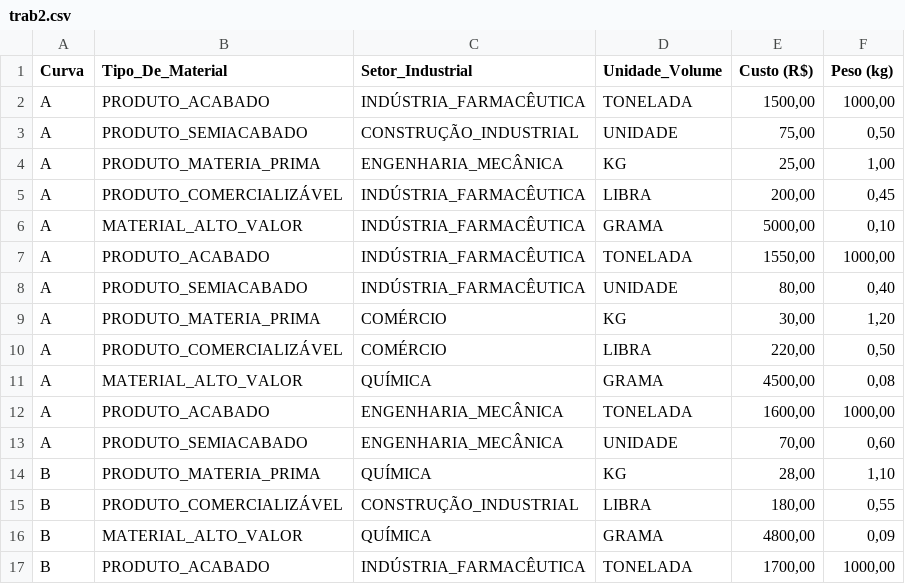
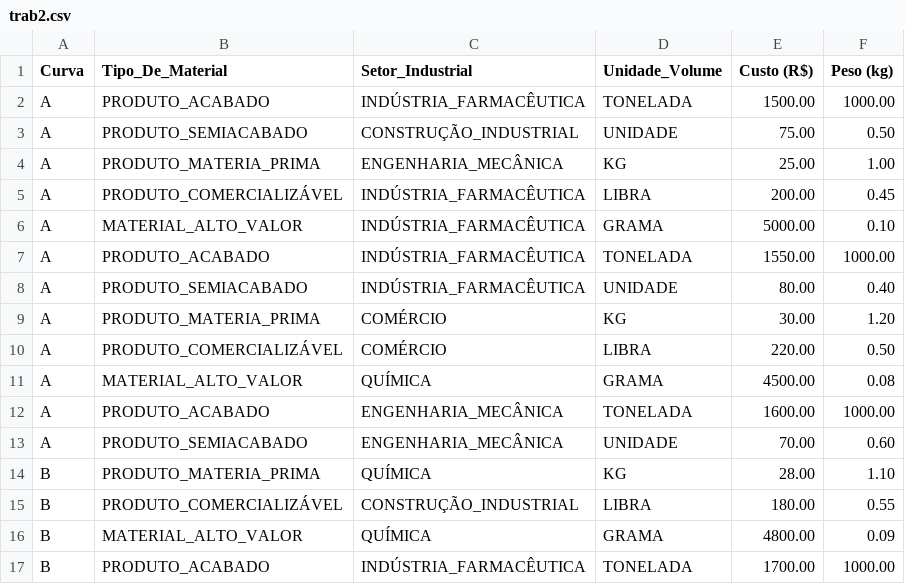
Before and after one commit to sanchesprogramer/Ciencia-de-dados, a CSV file: trab2.csv, drawn as a sheet; only a part is shown; the diff covers the shown part only.

Commit message:
Add files via upload

```diff
--- a/trab2.csv
+++ b/trab2.csv
@@ -1,17 +1,17 @@
 Curva	Tipo_De_Material	Setor_Industrial	Unidade_Volume	Custo (R$)	Peso (kg)
-A	PRODUTO_ACABADO	INDÚSTRIA_FARMACÊUTICA	TONELADA	1500,00	1000,00
-A	PRODUTO_SEMIACABADO	CONSTRUÇÃO_INDUSTRIAL	UNIDADE	75,00	0,50
-A	PRODUTO_MATERIA_PRIMA	ENGENHARIA_MECÂNICA	KG	25,00	1,00
-A	PRODUTO_COMERCIALIZÁVEL	INDÚSTRIA_FARMACÊUTICA	LIBRA	200,00	0,45
-A	MATERIAL_ALTO_VALOR	INDÚSTRIA_FARMACÊUTICA	GRAMA	5000,00	0,10
-A	PRODUTO_ACABADO	INDÚSTRIA_FARMACÊUTICA	TONELADA	1550,00	1000,00
-A	PRODUTO_SEMIACABADO	INDÚSTRIA_FARMACÊUTICA	UNIDADE	80,00	0,40
-A	PRODUTO_MATERIA_PRIMA	COMÉRCIO	KG	30,00	1,20
-A	PRODUTO_COMERCIALIZÁVEL	COMÉRCIO	LIBRA	220,00	0,50
-A	MATERIAL_ALTO_VALOR	QUÍMICA	GRAMA	4500,00	0,08
-A	PRODUTO_ACABADO	ENGENHARIA_MECÂNICA	TONELADA	1600,00	1000,00
-A	PRODUTO_SEMIACABADO	ENGENHARIA_MECÂNICA	UNIDADE	70,00	0,60
-B	PRODUTO_MATERIA_PRIMA	QUÍMICA	KG	28,00	1,10
-B	PRODUTO_COMERCIALIZÁVEL	CONSTRUÇÃO_INDUSTRIAL	LIBRA	180,00	0,55
-B	MATERIAL_ALTO_VALOR	QUÍMICA	GRAMA	4800,00	0,09
-B	PRODUTO_ACABADO	INDÚSTRIA_FARMACÊUTICA	TONELADA	1700,00	1000,00
+A	PRODUTO_ACABADO	INDÚSTRIA_FARMACÊUTICA	TONELADA	1500.00	1000.00
+A	PRODUTO_SEMIACABADO	CONSTRUÇÃO_INDUSTRIAL	UNIDADE	75.00	0.50
+A	PRODUTO_MATERIA_PRIMA	ENGENHARIA_MECÂNICA	KG	25.00	1.00
+A	PRODUTO_COMERCIALIZÁVEL	INDÚSTRIA_FARMACÊUTICA	LIBRA	200.00	0.45
+A	MATERIAL_ALTO_VALOR	INDÚSTRIA_FARMACÊUTICA	GRAMA	5000.00	0.10
+A	PRODUTO_ACABADO	INDÚSTRIA_FARMACÊUTICA	TONELADA	1550.00	1000.00
+A	PRODUTO_SEMIACABADO	INDÚSTRIA_FARMACÊUTICA	UNIDADE	80.00	0.40
+A	PRODUTO_MATERIA_PRIMA	COMÉRCIO	KG	30.00	1.20
+A	PRODUTO_COMERCIALIZÁVEL	COMÉRCIO	LIBRA	220.00	0.50
+A	MATERIAL_ALTO_VALOR	QUÍMICA	GRAMA	4500.00	0.08
+A	PRODUTO_ACABADO	ENGENHARIA_MECÂNICA	TONELADA	1600.00	1000.00
+A	PRODUTO_SEMIACABADO	ENGENHARIA_MECÂNICA	UNIDADE	70.00	0.60
+B	PRODUTO_MATERIA_PRIMA	QUÍMICA	KG	28.00	1.10
+B	PRODUTO_COMERCIALIZÁVEL	CONSTRUÇÃO_INDUSTRIAL	LIBRA	180.00	0.55
+B	MATERIAL_ALTO_VALOR	QUÍMICA	GRAMA	4800.00	0.09
+B	PRODUTO_ACABADO	INDÚSTRIA_FARMACÊUTICA	TONELADA	1700.00	1000.00
```
Also changed, not shown: 118 edited cells elsewhere in this file.
